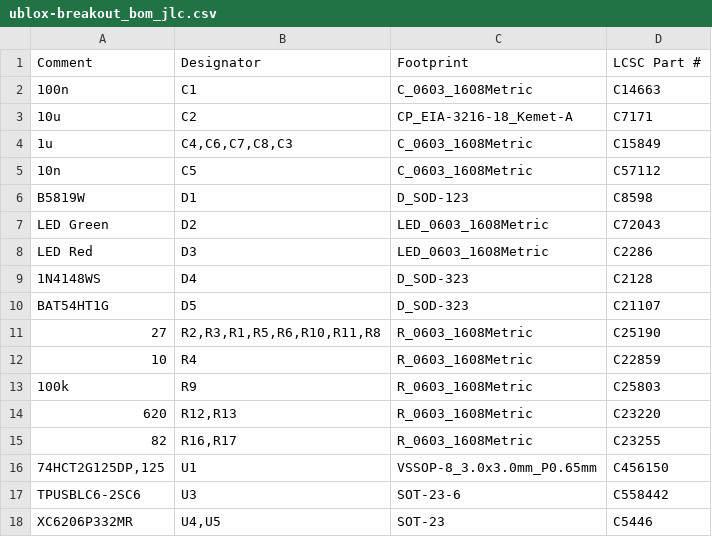
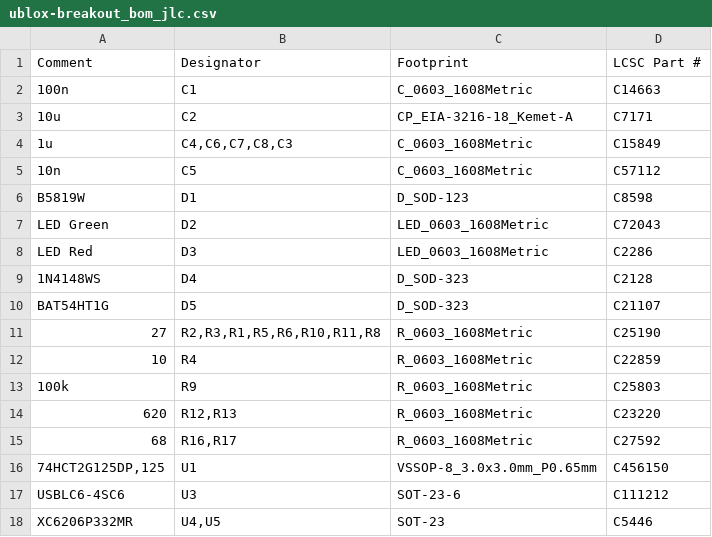
Before and after one commit to thinkfat/ublox-breakout, a CSV file: fab/ublox-breakout_bom_jlc.csv, drawn as a sheet.

```diff
--- a/fab/ublox-breakout_bom_jlc.csv
+++ b/fab/ublox-breakout_bom_jlc.csv
@@ -14,5 +14,5 @@
 "620","R12,R13","R_0603_1608Metric","C23220"
-"82","R16,R17","R_0603_1608Metric","C23255"
+"68","R16,R17","R_0603_1608Metric","C27592"
 "74HCT2G125DP,125","U1","VSSOP-8_3.0x3.0mm_P0.65mm","C456150"
-"TPUSBLC6-2SC6","U3","SOT-23-6","C558442"
+"USBLC6-4SC6","U3","SOT-23-6","C111212"
 "XC6206P332MR","U4,U5","SOT-23","C5446"
```
Also changed, not shown: fab/ublox-breakout-all-pos.csv, fab/ublox-breakout_cpl_jlc.csv, 16 other files.
